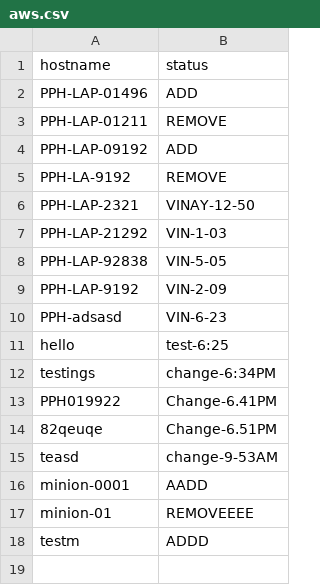
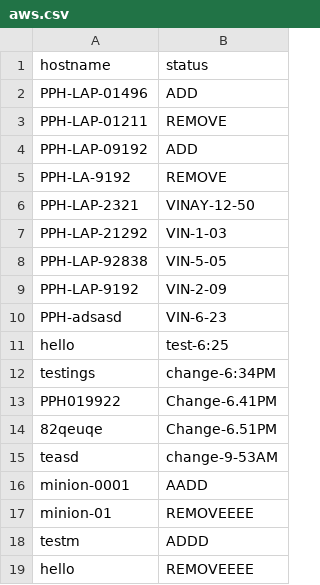
Before and after one commit to vinaynarasimhan/webhook-test, a CSV file: add-remove/aws.csv, drawn as a sheet.

Commit message:
feb121128

```diff
--- a/add-remove/aws.csv
+++ b/add-remove/aws.csv
@@ -18 +18,2 @@ minion-01,REMOVEEEE
 testm,ADDD
+hello,REMOVEEEE
```
